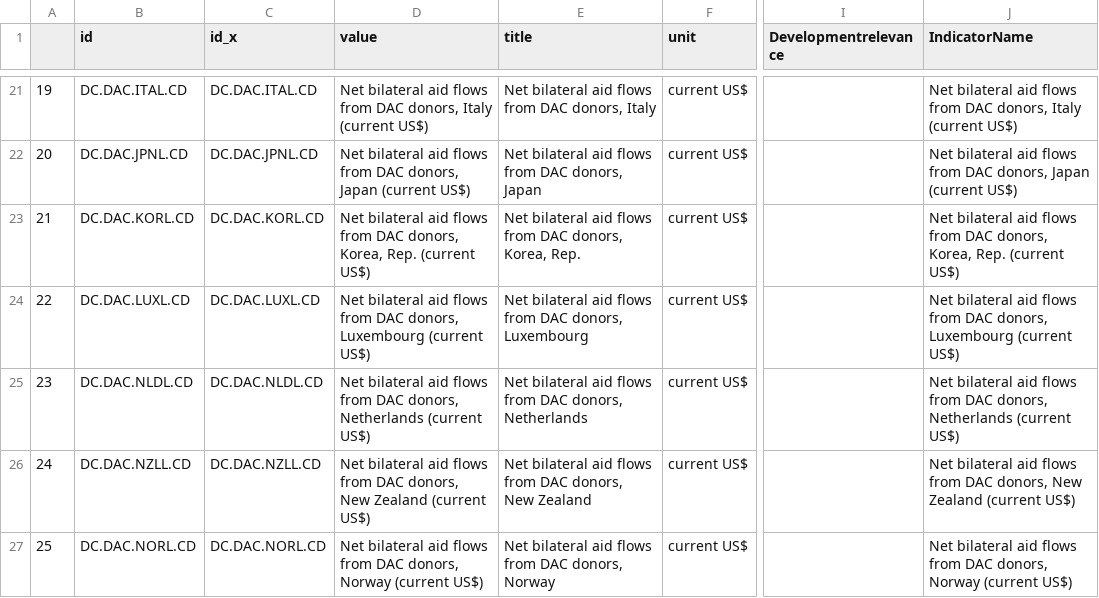
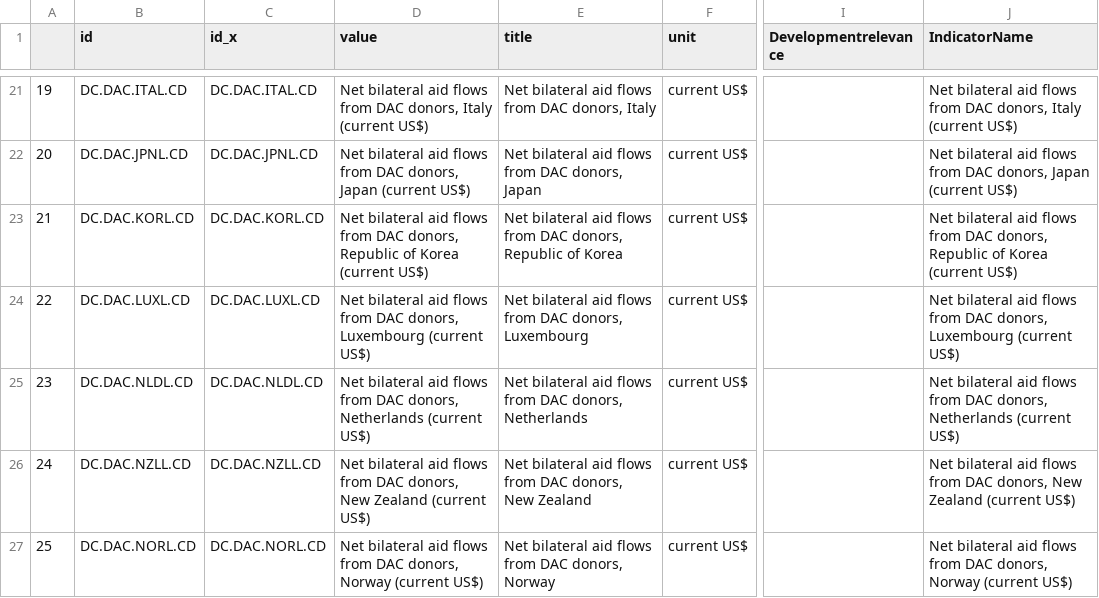
Before and after one commit to kixlab/ClaimVis, a CSV file: Datasets/info/Aid Effectiveness.csv, drawn as a sheet; only a part is shown, gaps mark what is left out; the diff names each change by its address in the sheet, - before the commit and + after, or states it on an @@ line.

Commit message:
change Korea

```diff
--- a/Datasets/info/Aid Effectiveness.csv
+++ b/Datasets/info/Aid Effectiveness.csv
-D23 (value): …DAC donors, Korea, Rep. (current US$)
+D23 (value): …DAC donors, Republic of Korea (current US$)
-E23 (title): …DAC donors, Korea, Rep.
+E23 (title): …DAC donors, Republic of Korea
-J23 (IndicatorName): …DAC donors, Korea, Rep. (current US$)
+J23 (IndicatorName): …DAC donors, Republic of Korea (current US$)
```
